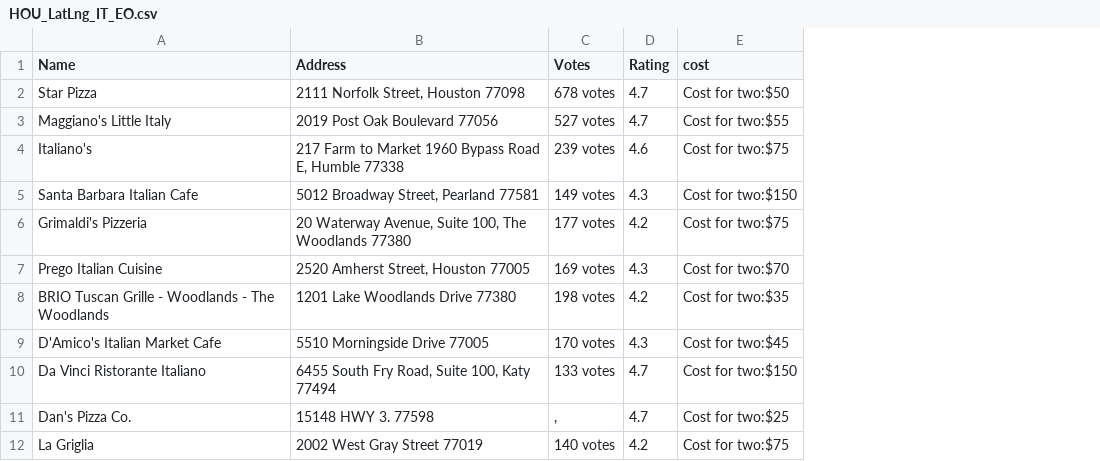
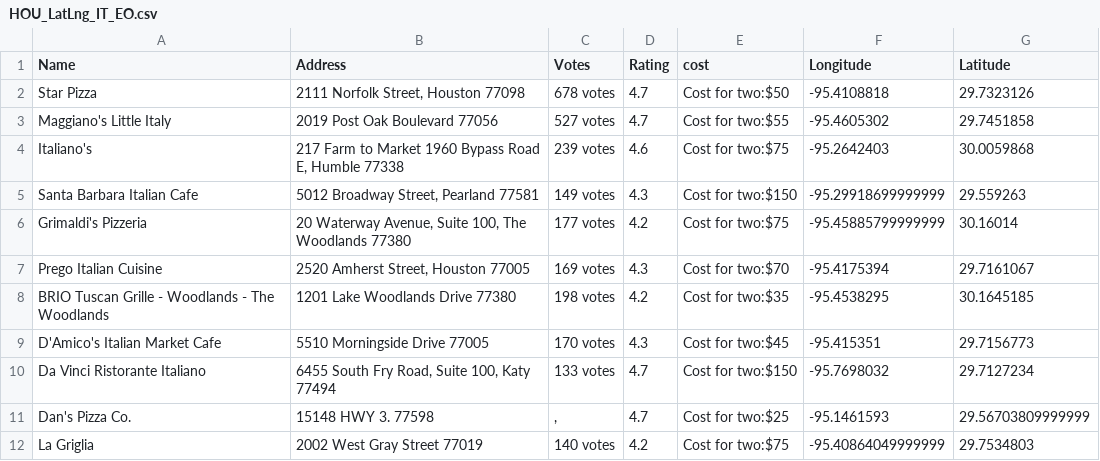
Before and after one commit to mtagruda/FlaskFoodies, a CSV file: HOU_LatLng_IT_EO.csv, drawn as a sheet; only a part is shown; the diff names each change by its address in the sheet, - before the commit and + after, or states it on an @@ line.

Commit message:
Add files via upload

```diff
--- a/HOU_LatLng_IT_EO.csv
+++ b/HOU_LatLng_IT_EO.csv
+column F (Longitude), rows 2-12: -95.4108818 | -95.4605302 | -95.2642403 | -95.29918699999999 | -95.45885799999999 | -95.4175394 | -95.4538295 | -95.415351 | -95.7698032 | -95.1461593 | -95.40864049999999
+column G (Latitude), rows 2-12: 29.7323126 | 29.7451858 | 30.0059868 | 29.559263 | 30.16014 | 29.7161067 | 30.1645185 | 29.7156773 | 29.7127234 | 29.56703809999999 | 29.7534803
```
